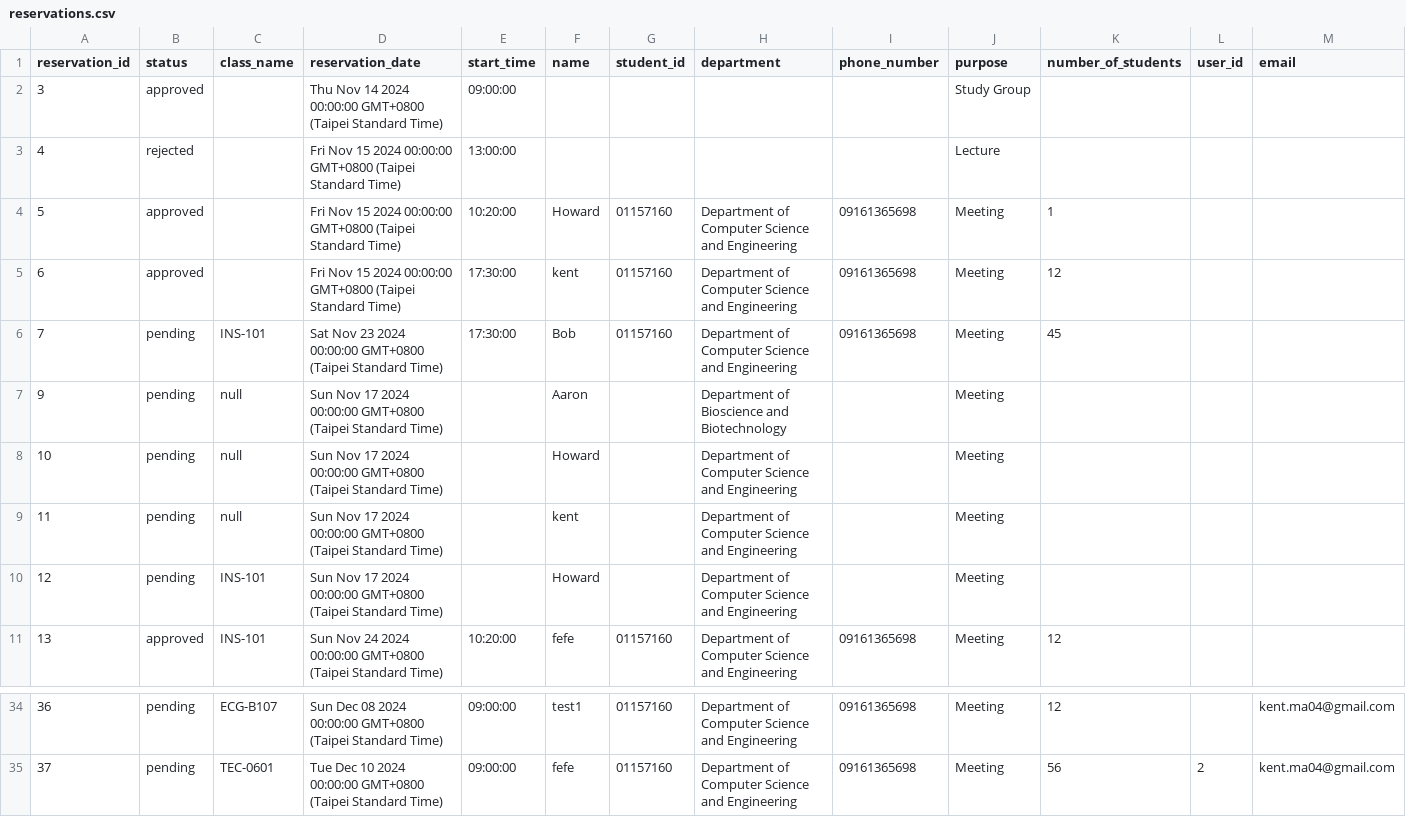
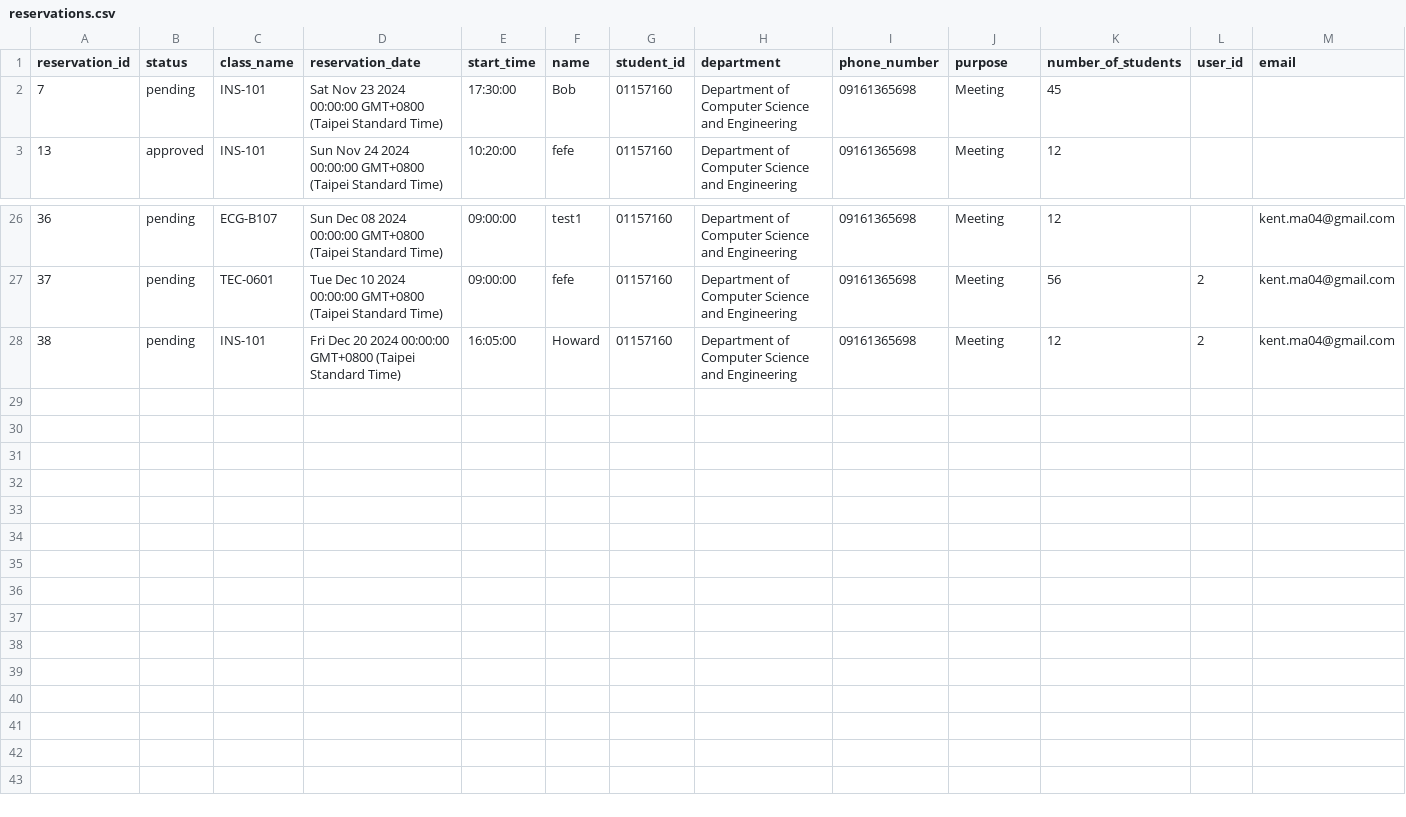
Before and after one commit to Geattt/Classroom_Reservation_Project, a CSV file: exports/reservations.csv, drawn as a sheet; only a part is shown, gaps mark what is left out.

```diff
--- a/exports/reservations.csv
+++ b/exports/reservations.csv
@@ -1,11 +1,3 @@
 reservation_id,status,class_name,reservation_date,start_time,name,student_id,department,phone_number,purpose,number_of_students,user_id,email
-3,approved,,Thu Nov 14 2024 00:00:00 GMT+0800 (Taipei Standard Time),09:00:00,,,,,Study Group,,,
-4,rejected,,Fri Nov 15 2024 00:00:00 GMT+0800 (Taipei Standard Time),13:00:00,,,,,Lecture,,,
-5,approved,,Fri Nov 15 2024 00:00:00 GMT+0800 (Taipei Standard Time),10:20:00,Howard,01157160,Department of Computer Science and Engineering,09161365698,Meeting,1,,
-6,approved,,Fri Nov 15 2024 00:00:00 GMT+0800 (Taipei Standard Time),17:30:00,kent,01157160,Department of Computer Science and Engineering,09161365698,Meeting,12,,
 7,pending,INS-101,Sat Nov 23 2024 00:00:00 GMT+0800 (Taipei Standard Time),17:30:00,Bob,01157160,Department of Computer Science and Engineering,09161365698,Meeting,45,,
-9,pending,null,Sun Nov 17 2024 00:00:00 GMT+0800 (Taipei Standard Time),,Aaron,,Department of Bioscience and Biotechnology,,Meeting,,,
-10,pending,null,Sun Nov 17 2024 00:00:00 GMT+0800 (Taipei Standard Time),,Howard,,Department of Computer Science and Engineering,,Meeting,,,
-11,pending,null,Sun Nov 17 2024 00:00:00 GMT+0800 (Taipei Standard Time),,kent,,Department of Computer Science and Engineering,,Meeting,,,
-12,pending,INS-101,Sun Nov 17 2024 00:00:00 GMT+0800 (Taipei Standard Time),,Howard,,Department of Computer Science and Engineering,,Meeting,,,
 13,approved,INS-101,Sun Nov 24 2024 00:00:00 GMT+0800 (Taipei Standard Time),10:20:00,fefe,01157160,Department of Computer Science and Engineering,09161365698,Meeting,12,,
@@ -35 +27,2 @@ reservation_id,status,class_name,reservation_date,start_time,name,student_id,dep
 37,pending,TEC-0601,Tue Dec 10 2024 00:00:00 GMT+0800 (Taipei Standard Time),09:00:00,fefe,01157160,Department of Computer Science and Engineering,09161365698,Meeting,56,2,kent.ma04@gmail.com
+38,pending,INS-101,Fri Dec 20 2024 00:00:00 GMT+0800 (Taipei Standard Time),16:05:00,Howard,01157160,Department of Computer Science and Engineering,09161365698,Meeting,12,2,kent.ma04@gmail.com
```
Also changed, not shown: 10 other files.
